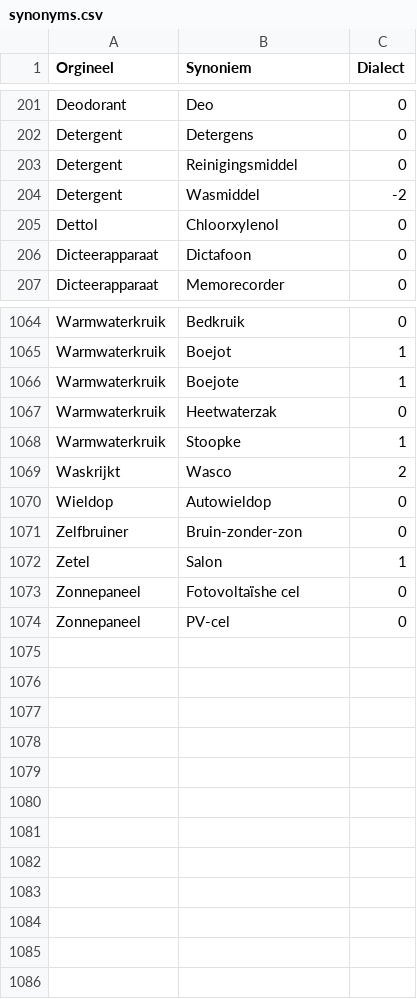
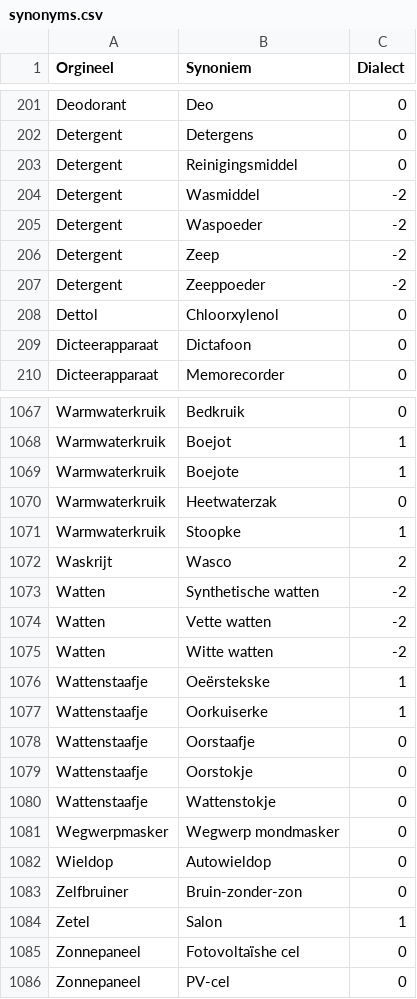
Before and after one commit to hapytex/afvalalfabet, a CSV file: data/synonyms.csv, drawn as a sheet; only a part is shown, gaps mark what is left out.

Commit message:
synonyms 51a

```diff
--- a/data/synonyms.csv
+++ b/data/synonyms.csv
@@ -204,2 +204,5 @@ Detergent,Reinigingsmiddel,0
 Detergent,Wasmiddel,-2
+Detergent,Waspoeder,-2
+Detergent,Zeep,-2
+Detergent,Zeeppoeder,-2
 Dettol,Chloorxylenol,0
@@ -1068,3 +1071,12 @@ Warmwaterkruik,Heetwaterzak,0
 Warmwaterkruik,Stoopke,1
-Waskrijkt,Wasco,2
+Waskrijt,Wasco,2
+Watten,Synthetische watten,-2
+Watten,Vette watten,-2
+Watten,Witte watten,-2
+Wattenstaafje,Oeërstekske,1
+Wattenstaafje,Oorkuiserke,1
+Wattenstaafje,Oorstaafje,0
+Wattenstaafje,Oorstokje,0
+Wattenstaafje,Wattenstokje,0
+Wegwerpmasker,Wegwerp mondmasker,0
 Wieldop,Autowieldop,0
```
Also changed, not shown: data/data.csv.
